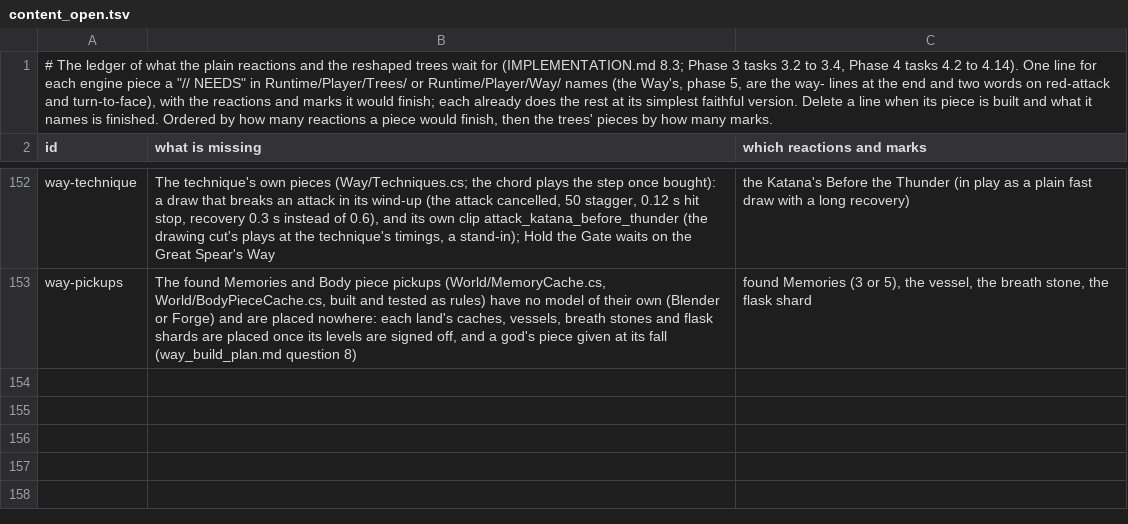
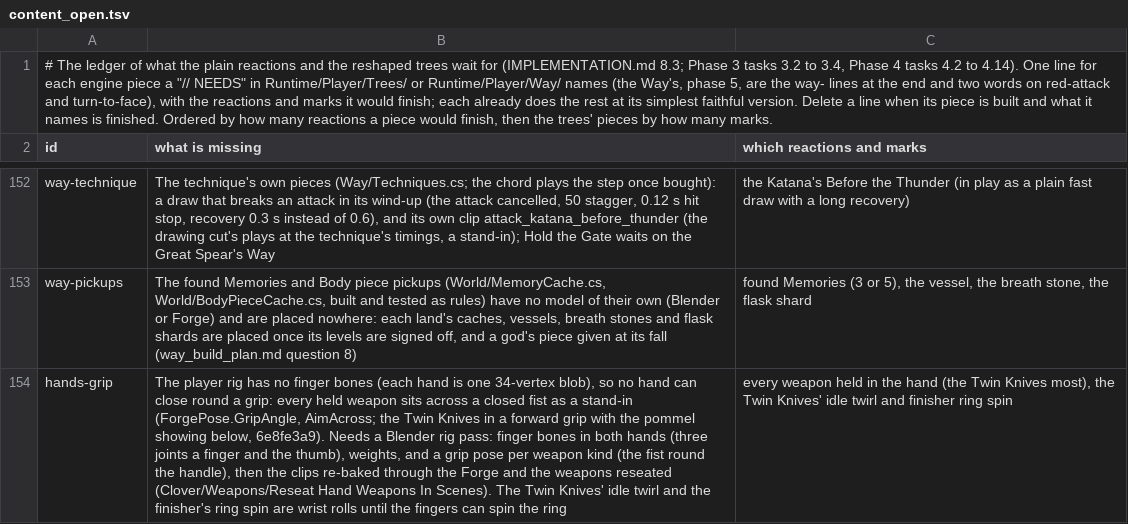
Before and after one commit to Rohanp725/Project-Clover, a TSV file: docs/design/steel/content_open.tsv, drawn as a sheet; only a part is shown, gaps mark what is left out; the diff names each change by its address in the sheet, - before the commit and + after, or states it on an @@ line.

```diff
--- a/docs/design/steel/content_open.tsv
+++ b/docs/design/steel/content_open.tsv
+row 154: hands-grip | The player rig has no finger bones (each hand is one 34-vertex blob), so no hand can close round a grip: every held weapon sits across a closed fist as a stand-in (ForgePose.GripAngle, AimAcross; the Twin Knives in a forward grip with the pommel showing below, 6e8fe3a9). Needs a Blender rig pass: finger bones in both hands (three joints a finger and the thumb), weights, and a grip pose per weapon kind (the fist round the handle), then the clips re-baked through the Forge and the weapons reseated (Clover/Weapons/Reseat Hand Weapons In Scenes). The Twin Knives' idle twirl and the finisher's ring spin are wrist rolls until the fingers can spin the ring | every weapon held in the hand (the Twin Knives most), the Twin Knives' idle twirl and finisher ring spin
```
